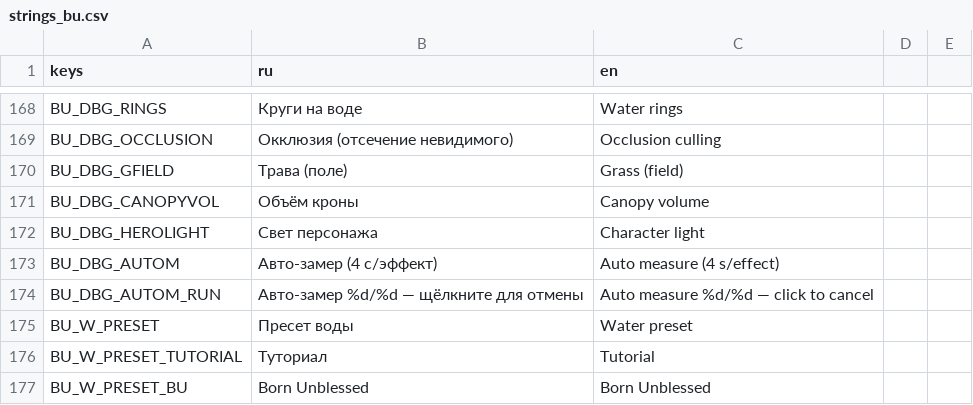
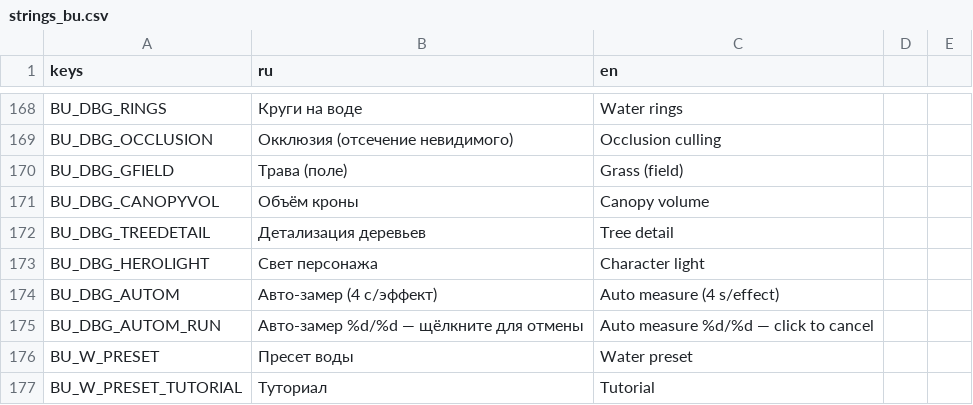
Before and after one commit to novikovqoder/blockparty, a CSV file: i18n/strings_bu.csv, drawn as a sheet; only a part is shown, gaps mark what is left out; the shorter side is filled out with more unchanged rows; the diff names each change by its address in the sheet, - before the commit and + after, or states it on an @@ line.

```diff
--- a/i18n/strings_bu.csv
+++ b/i18n/strings_bu.csv
+row 172: BU_DBG_TREEDETAIL | Детализация деревьев | Tree detail
```
Also changed, not shown: 7 other files.
